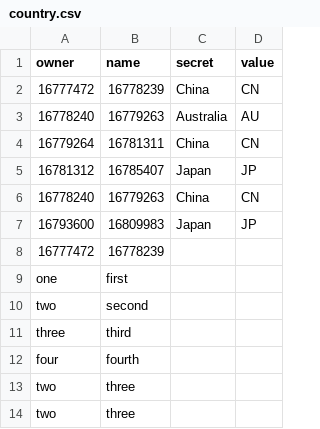
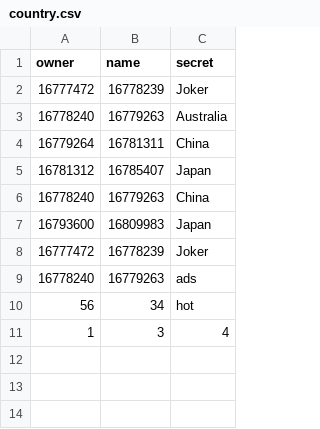
Before and after one commit to NicolaBilinats/secretProject, a CSV file: src/main/resources/static/country.csv, drawn as a sheet; removed rows and columns are numbered as before the commit, all else as after; the diff names each change by its address in the sheet, - before the commit and + after, or states it on an @@ line.

```diff
--- a/src/main/resources/static/country.csv
+++ b/src/main/resources/static/country.csv
-column D (value), rows 2-7: CN | AU | CN | JP | CN | JP
-C2 (secret): China
+C2 (secret): Joker
-C8 (secret): (empty)
+C8 (secret): Joker
-row 9: one | first
-row 10: two | second
-row 11: three | third
-row 12: four | fourth
-row 13: two | three
-row 14: two | three
+row 9: 16778240 | 16779263 | ads
+row 10: 56 | 34 | hot
+row 11: 1 | 3 | 4
```
Also changed, not shown: 9 other files.
